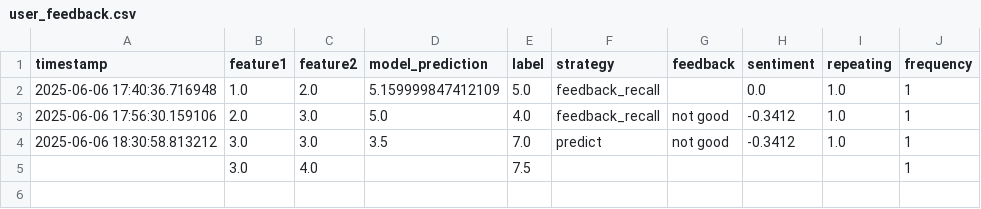
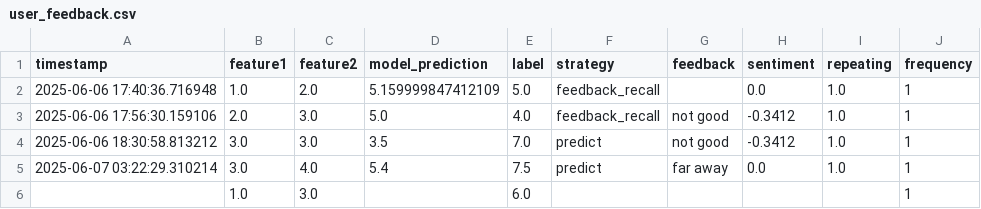
Before and after one commit to engaks826/my-re-app, a CSV file: user_feedback.csv, drawn as a sheet.

```diff
--- a/user_feedback.csv
+++ b/user_feedback.csv
@@ -4,2 +4,3 @@ timestamp,feature1,feature2,model_prediction,label,strategy,feedback,sentiment,r
 2025-06-06 18:30:58.813212,3.0,3.0,3.5,7.0,predict,not good,-0.3412,1.0,1
-,3.0,4.0,,7.5,,,,,1
+2025-06-07 03:22:29.310214,3.0,4.0,5.4,7.5,predict,far away,0.0,1.0,1
+,1.0,3.0,,6.0,,,,,1
```
Also changed, not shown: feedback_log.csv, 1 other file.
